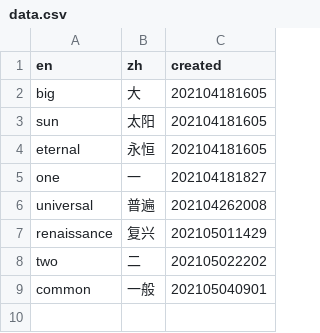
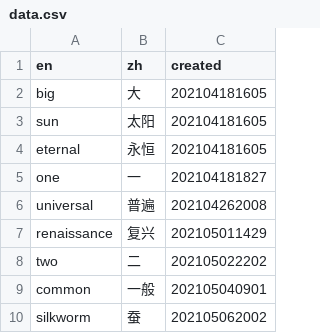
Before and after one commit to jinreal/cache.data, a CSV file: data.csv, drawn as a sheet; the diff names each change by its address in the sheet, - before the commit and + after, or states it on an @@ line.

Commit message:
Update data.csv

```diff
--- a/data.csv
+++ b/data.csv
+row 10: silkworm | 蚕 | 202105062002
```
